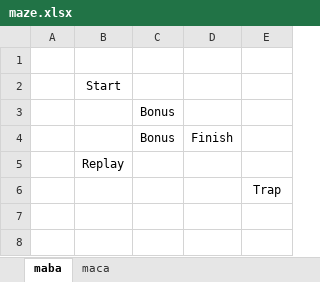
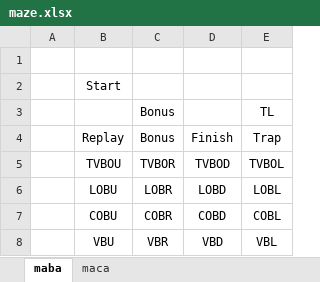
Before and after one commit to AymericPelle12071989Velizy78140/mazegen, an Excel workbook: rsc/maze.xlsx, sheet maba, drawn as a sheet; values as stored, in another font and other column widths than the file's, no borders; removed rows and columns are numbered as before the commit, all else as after; the diff names each change by its address in the sheet, - before the commit and + after, or states it on an @@ line.

Commit message:
v0.1: Add arrows in maze_drawer.json.

```diff
--- a/rsc/maze.xlsx (sheet maba)
+++ b/rsc/maze.xlsx (sheet maba)
-E3 (Trap): (empty)
+E3 (Trap): TL
-B4: (empty)
+B4: Replay
-E4: (empty)
+E4: Trap
-row 5:  | Replay
-row 6:  |  |  |  | Trap
+row 5:  | TVBOU | TVBOR | TVBOD | TVBOL
+row 6:  | LOBU | LOBR | LOBD | LOBL
+row 7:  | COBU | COBR | COBD | COBL
+row 8:  | VBU | VBR | VBD | VBL
```
Also changed, not shown: 3 other files.
